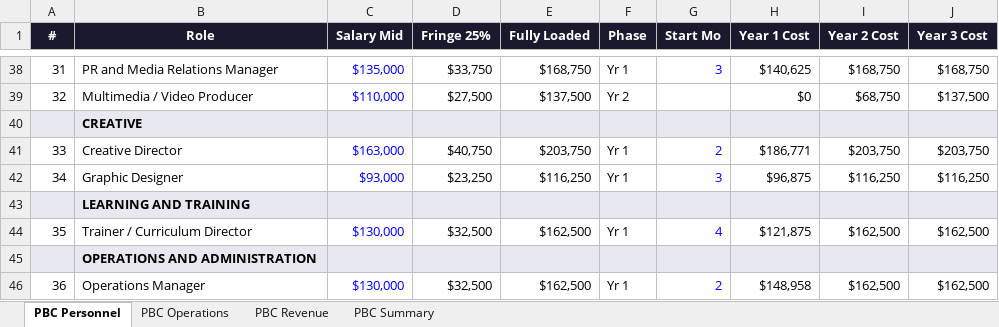
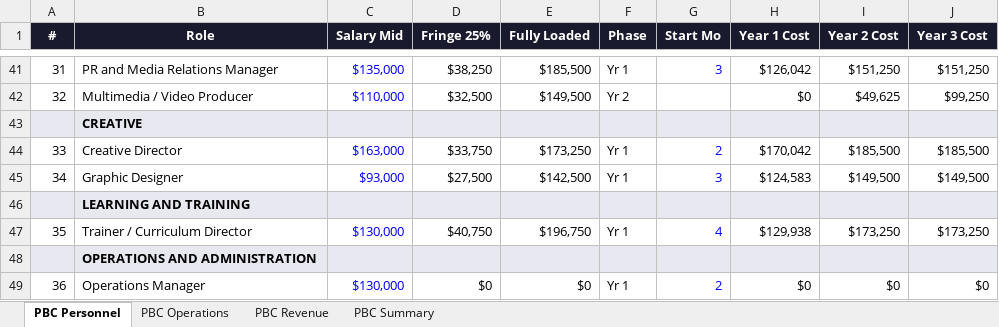
Before and after one commit to reskillifygroup/Audacion-AI-Labs, an Excel workbook: operations/Audacion_AI_Labs_PBC_Budget.xlsx, sheet PBC Personnel, drawn as a sheet; only a part is shown, gaps mark what is left out; values as stored, in another font and other column widths than the file's, no borders; addresses are those after the commit; the diff covers the shown part only; the diff names each change by its address in the sheet, - before the commit and + after, or states it on an @@ line.

Commit message:
Add 3 sales roles, adjust revenue to hit targets: Yr1 10.25M, Yr2 17.1M, Yr3 27M. NET positive all years.

```diff
--- a/operations/Audacion_AI_Labs_PBC_Budget.xlsx (sheet PBC Personnel)
+++ b/operations/Audacion_AI_Labs_PBC_Budget.xlsx (sheet PBC Personnel)
-D41 (Fringe 25%): $33,750
+D41 (Fringe 25%): $38,250
-E41 (Fully Loaded): $168,750
+E41 (Fully Loaded): $185,500
-H41 (Year 1 Cost): $140,625
+H41 (Year 1 Cost): $126,042
-I41 (Year 2 Cost): $168,750
+I41 (Year 2 Cost): $151,250
-J41 (Year 3 Cost): $168,750
+J41 (Year 3 Cost): $151,250
-D42 (Fringe 25%): $27,500
+D42 (Fringe 25%): $32,500
-E42 (Fully Loaded): $137,500
+E42 (Fully Loaded): $149,500
-I42 (Year 2 Cost): $68,750
+I42 (Year 2 Cost): $49,625
-J42 (Year 3 Cost): $137,500
+J42 (Year 3 Cost): $99,250
-D44 (Fringe 25%): $40,750
+D44 (Fringe 25%): $33,750
-E44 (Fully Loaded): $203,750
+E44 (Fully Loaded): $173,250
-H44 (Year 1 Cost): $186,771
+H44 (Year 1 Cost): $170,042
-I44 (Year 2 Cost): $203,750
+I44 (Year 2 Cost): $185,500
-J44 (Year 3 Cost): $203,750
+J44 (Year 3 Cost): $185,500
-D45 (Fringe 25%): $23,250
+D45 (Fringe 25%): $27,500
-E45 (Fully Loaded): $116,250
+E45 (Fully Loaded): $142,500
-H45 (Year 1 Cost): $96,875
+H45 (Year 1 Cost): $124,583
-I45 (Year 2 Cost): $116,250
+I45 (Year 2 Cost): $149,500
-J45 (Year 3 Cost): $116,250
+J45 (Year 3 Cost): $149,500
-D47 (Fringe 25%): $32,500
+D47 (Fringe 25%): $40,750
-E47 (Fully Loaded): $162,500
+E47 (Fully Loaded): $196,750
-H47 (Year 1 Cost): $121,875
+H47 (Year 1 Cost): $129,938
-I47 (Year 2 Cost): $162,500
+I47 (Year 2 Cost): $173,250
-J47 (Year 3 Cost): $162,500
+J47 (Year 3 Cost): $173,250
-D49 (Fringe 25%): $32,500
+D49 (Fringe 25%): $0
-E49 (Fully Loaded): $162,500
+E49 (Fully Loaded): $0
-H49 (Year 1 Cost): $148,958
+H49 (Year 1 Cost): $0
-I49 (Year 2 Cost): $162,500
+I49 (Year 2 Cost): $0
-J49 (Year 3 Cost): $162,500
+J49 (Year 3 Cost): $0
```
Also changed, not shown: 3 added rows and 69 edited cells elsewhere in this sheet, sheet PBC Revenue, sheet PBC Summary.
